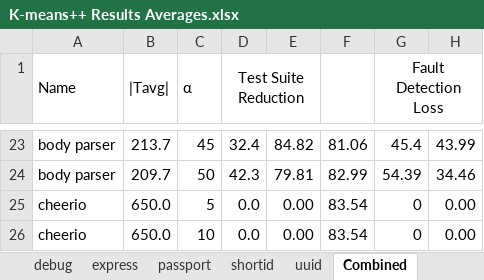
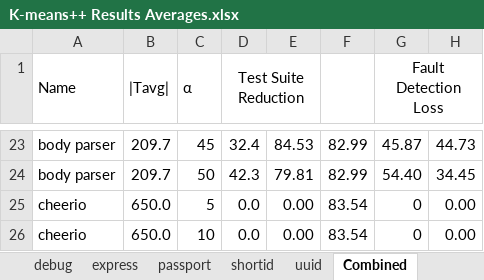
Before and after one commit to Jabran-dev/Optimized-Test-Suite, an Excel workbook: results/K-means++ Results Averages.xlsx, sheet Combined, drawn as a sheet; only a part is shown, gaps mark what is left out; values as stored, in another font and other column widths than the file's, no borders; charts and pictures not drawn; the diff covers the shown part only; the diff names each change by its address in the sheet, - before the commit and + after, or states it on an @@ line.

```diff
--- a/results/K-means++ Results Averages.xlsx (sheet Combined)
+++ b/results/K-means++ Results Averages.xlsx (sheet Combined)
-B23 (|Tavg|): 213.7
+B23 (|Tavg|): 209.7
-E23: 84.82
+E23: 84.53
-F23: 81.06
+F23: 82.99
-G23 (Fault Detection Loss): 45.4
+G23 (Fault Detection Loss): 45.87
-H23: 43.99
+H23: 44.73
-G24 (Fault Detection Loss): 54.39
+G24 (Fault Detection Loss): 54.40
-H24: 34.46
+H24: 34.45
```
Also changed, not shown: 35 added rows, 36 removed rows and 43 edited cells elsewhere in this sheet, sheet passport, sheet shortid, sheet express, sheet body parser, sheet uuid, formulas that keep their value, charts or pictures.
